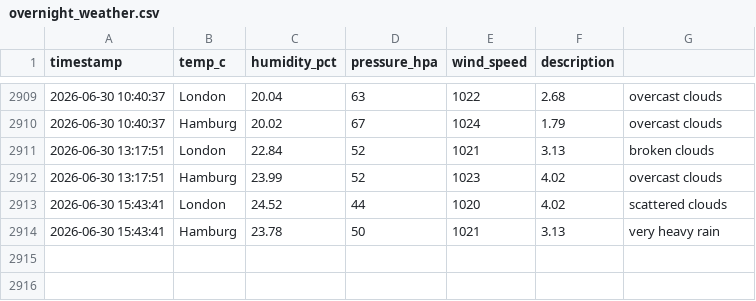
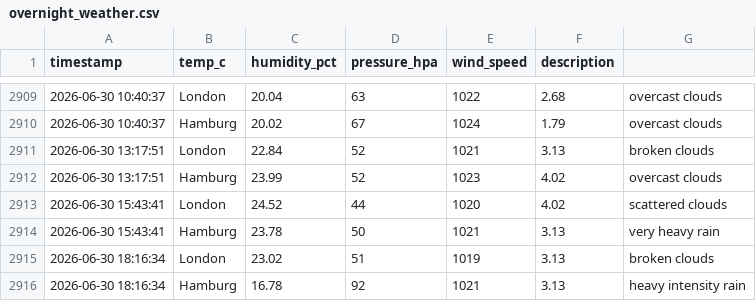
Before and after one commit to vulevu228/Weather-Tracker, a CSV file: overnight_weather.csv, drawn as a sheet; only a part is shown, gaps mark what is left out.

Commit message:
update data

```diff
--- a/overnight_weather.csv
+++ b/overnight_weather.csv
@@ -2914 +2914,3 @@ timestamp,temp_c,humidity_pct,pressure_hpa,wind_speed,description,
 2026-06-30 15:43:41,Hamburg,23.78,50,1021,3.13,very heavy rain
+2026-06-30 18:16:34,London,23.02,51,1019,3.13,broken clouds
+2026-06-30 18:16:34,Hamburg,16.78,92,1021,3.13,heavy intensity rain
```
